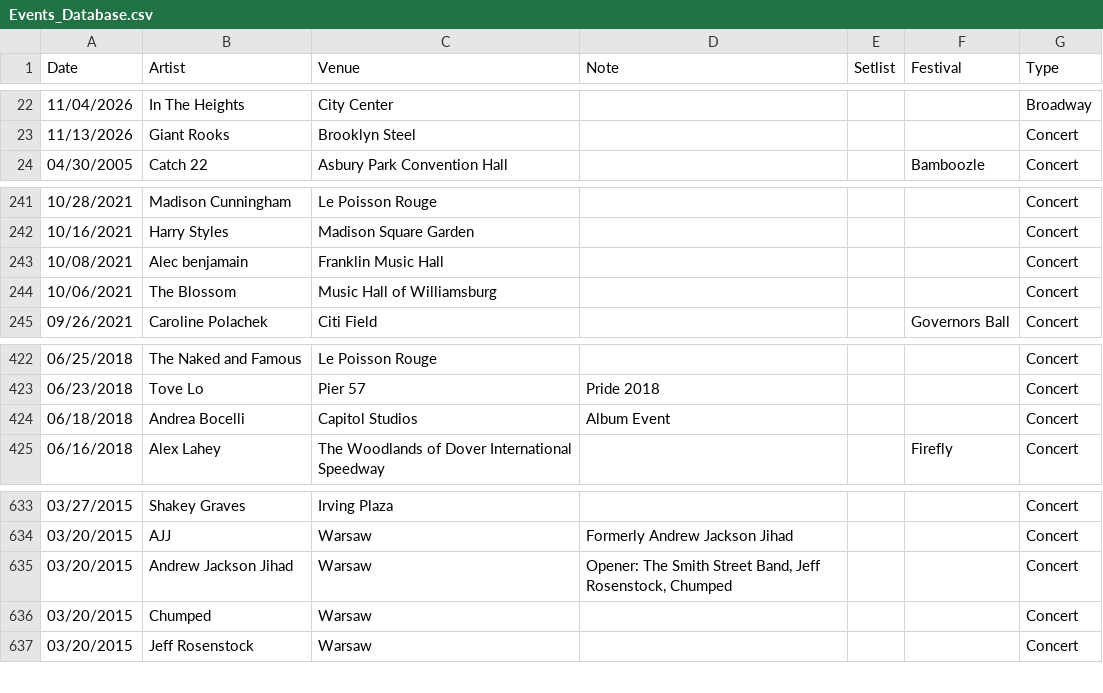
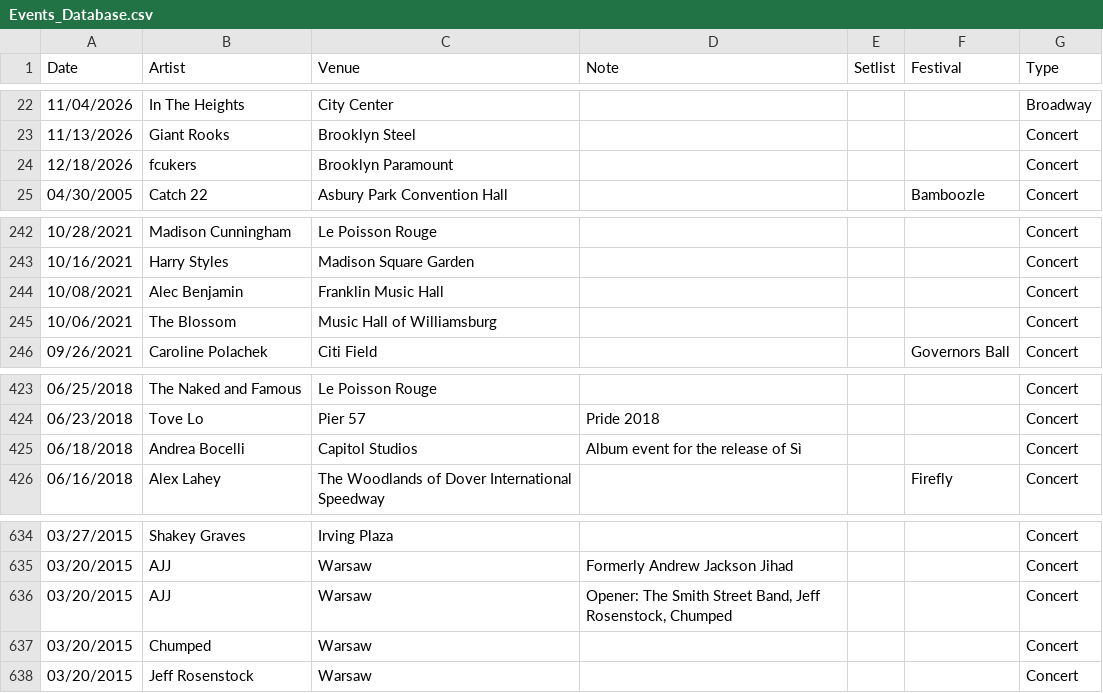
Before and after one commit to jjustinnnnn/Events, a CSV file: Events_Database.csv, drawn as a sheet; only a part is shown, gaps mark what is left out.

Commit message:
Update Events_Database.csv [2026-11-25T03:05:27.611Z]

```diff
--- a/Events_Database.csv
+++ b/Events_Database.csv
@@ -23,2 +23,3 @@ Date,Artist,Venue,Note,Setlist,Festival,Type
 11/13/2026,Giant Rooks,Brooklyn Steel,,,,Concert
+12/18/2026,fcukers,Brooklyn Paramount,,,,Concert
 04/30/2005,Catch 22,Asbury Park Convention Hall,,,Bamboozle,Concert
@@ -242,3 +243,3 @@ Date,Artist,Venue,Note,Setlist,Festival,Type
 10/16/2021,Harry Styles,Madison Square Garden,,,,Concert
-10/08/2021,Alec benjamain,Franklin Music Hall,,,,Concert
+10/08/2021,Alec Benjamin,Franklin Music Hall,,,,Concert
 10/06/2021,The Blossom,Music Hall of Williamsburg,,,,Concert
@@ -423,3 +424,3 @@ Date,Artist,Venue,Note,Setlist,Festival,Type
 06/23/2018,Tove Lo,Pier 57,Pride 2018,,,Concert
-06/18/2018,Andrea Bocelli,Capitol Studios,Album Event,,,Concert
+06/18/2018,Andrea Bocelli,Capitol Studios,Album event for the release of Sì,,,Concert
 06/16/2018,Alex Lahey,The Woodlands of Dover International Speedway,,,Firefly,Concert
@@ -634,3 +635,3 @@ Date,Artist,Venue,Note,Setlist,Festival,Type
 03/20/2015,AJJ,Warsaw,Formerly Andrew Jackson Jihad,,,Concert
-03/20/2015,Andrew Jackson Jihad,Warsaw,"Opener: The Smith Street Band, Jeff Rosenstock, Chumped",,,Concert
+03/20/2015,AJJ,Warsaw,"Opener: The Smith Street Band, Jeff Rosenstock, Chumped",,,Concert
 03/20/2015,Chumped,Warsaw,,,,Concert
```
